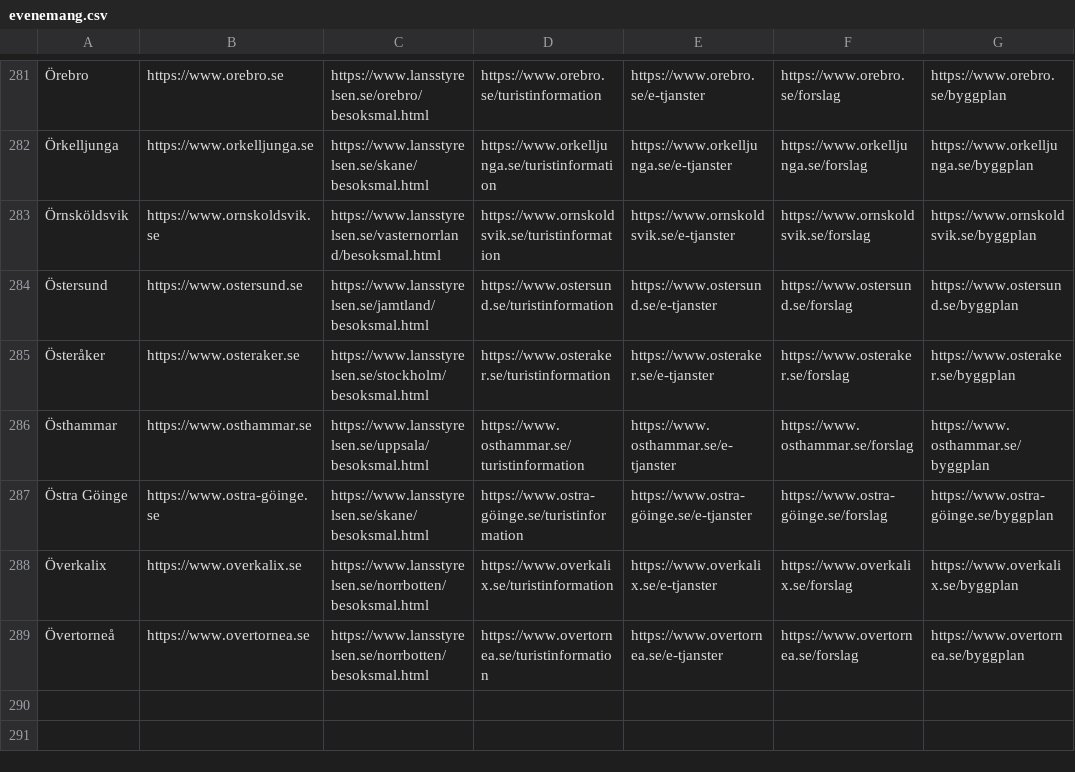
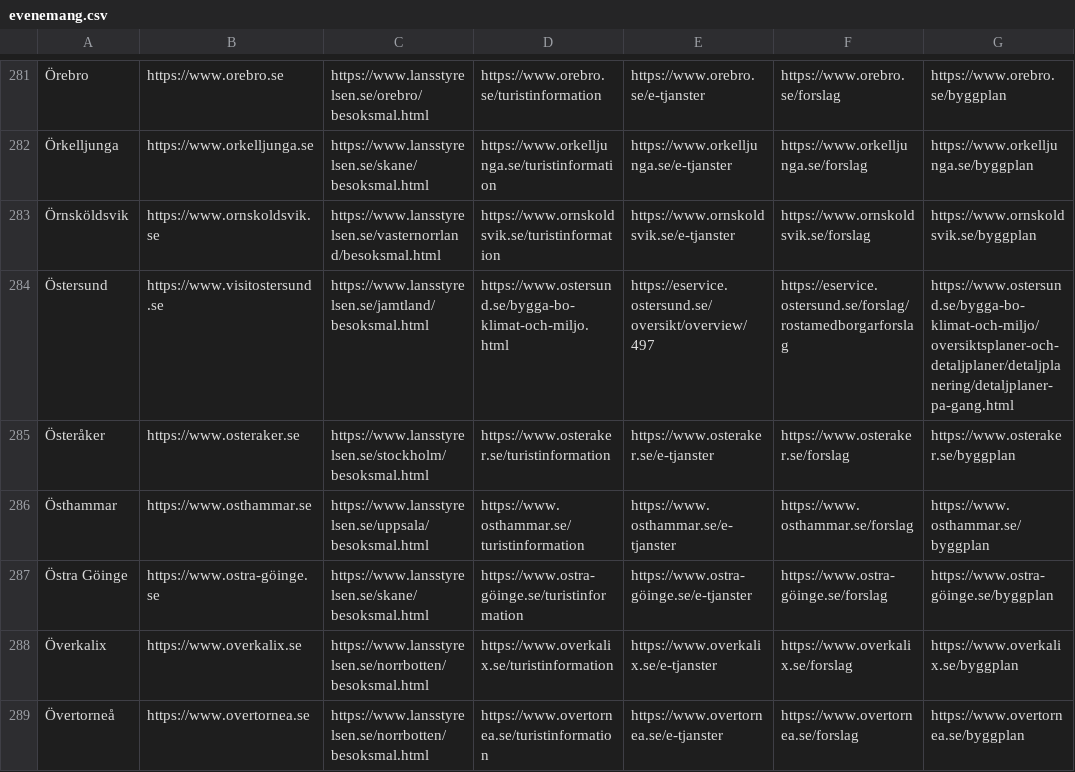
Before and after one commit to davvids1/hallbartresande, a CSV file: evenemang.csv, drawn as a sheet; only a part is shown, gaps mark what is left out; the diff names each change by its address in the sheet, - before the commit and + after, or states it on an @@ line.

Commit message:
Update evenemang.csv

```diff
--- a/evenemang.csv
+++ b/evenemang.csv
-B284: https://www.ostersund.se
+B284: https://www.visitostersund.se
-D284: https://www.ostersund.se/turistinformation
+D284: https://www.ostersund.se/bygga-bo-klimat-och-miljo.html
-E284: https://www.ostersund.se/e-tjanster
+E284: https://eservice.ostersund.se/oversikt/overview/497
-F284: https://www.ostersund.se/forslag
+F284: https://eservice.ostersund.se/forslag/rostamedborgarforslag
-G284: https://www.ostersund.se/byggplan
+G284: https://www.ostersund.se/bygga-bo-klimat-och-miljo/oversiktsplaner-och-detaljplaner/detaljplanering/detaljplaner-pa-gang.html
```
